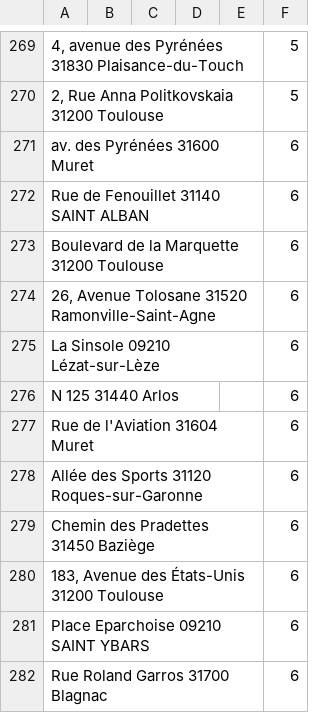
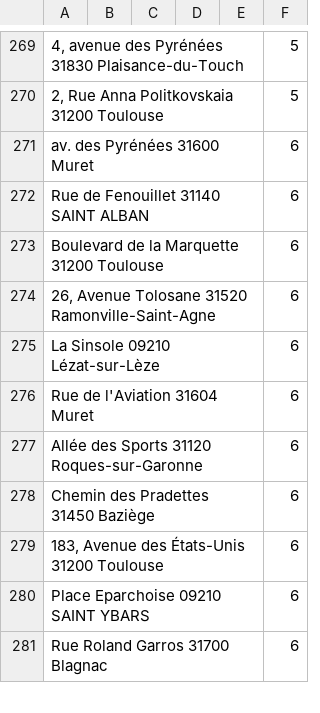
Before and after one commit to CharlyAguettaz/p222, a CSV file: app/src/main/res/raw/trier.csv, drawn as a sheet; only a part is shown, gaps mark what is left out.

```diff
--- a/app/src/main/res/raw/trier.csv
+++ b/app/src/main/res/raw/trier.csv
@@ -275,3 +275,2 @@
 "La Sinsole 09210 Lézat-sur-Lèze",,,,,6
-"N 125 31440 Arlos",,,,,6
 "Rue de l'Aviation 31604 Muret",,,,,6
```
Also changed, not shown: 3 other files.
